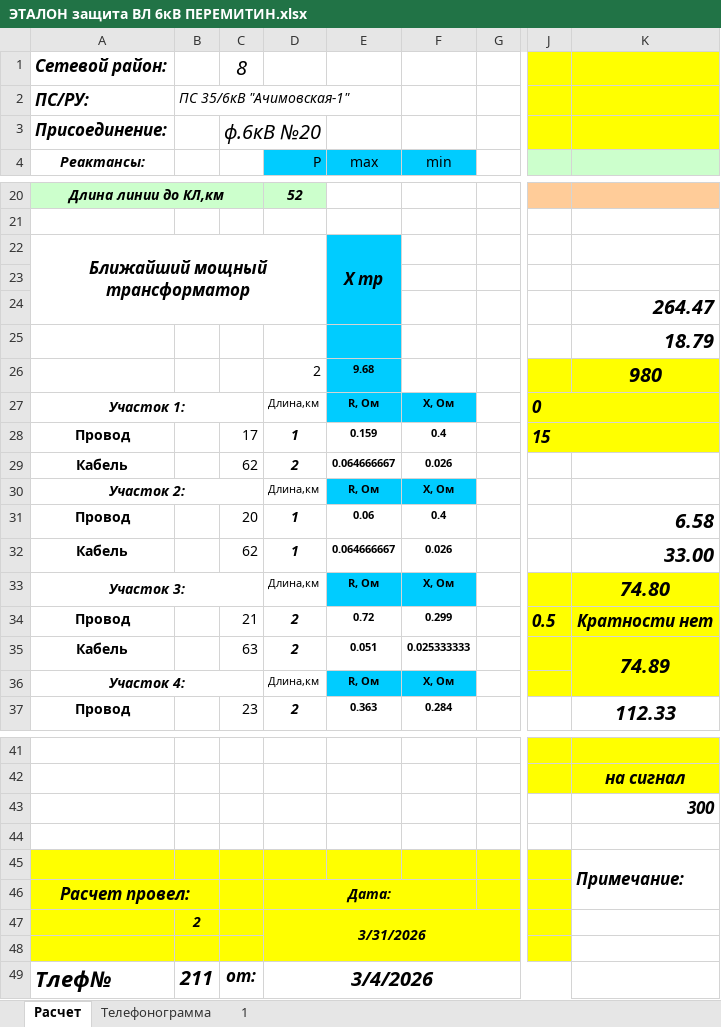
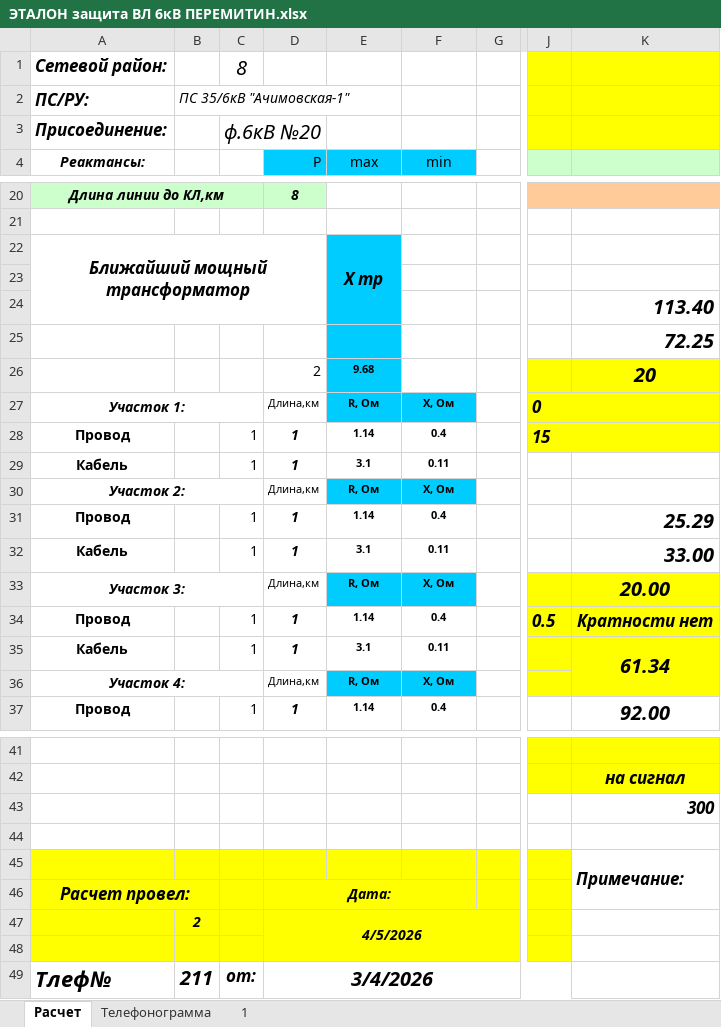
Before and after one commit to Pooshkinlive/RelayProtection, an Excel workbook: data/input/ЭТАЛОН защита ВЛ 6кВ ПЕРЕМИТИН.xlsx, sheet Расчет, drawn as a sheet; only a part is shown, gaps mark what is left out; values as stored, in another font and other column widths than the file's, no borders; charts and pictures not drawn; the diff covers the shown part only; the diff names each change by its address in the sheet, - before the commit and + after, or states it on an @@ line.

```diff
--- a/data/input/ЭТАЛОН защита ВЛ 6кВ ПЕРЕМИТИН.xlsx (sheet Расчет)
+++ b/data/input/ЭТАЛОН защита ВЛ 6кВ ПЕРЕМИТИН.xlsx (sheet Расчет)
-D20 (Р): 52
+D20 (Р): 8
-K24: 264.47
+K24: 113.40
-K25: 18.79
+K25: 72.25
-K26: 980
+K26: 20
-C28: 17
+C28: 1
-E28 (max): 0.159
+E28 (max): 1.14
-C29: 62
+C29: 1
-D29 (Р): 2
+D29 (Р): 1
-E29 (max): 0.064666667
+E29 (max): 3.1
-F29 (min): 0.026
+F29 (min): 0.11
-C31: 20
+C31: 1
-E31 (max): 0.06
+E31 (max): 1.14
-K31: 6.58
+K31: 25.29
-C32: 62
+C32: 1
-E32 (max): 0.064666667
+E32 (max): 3.1
-F32 (min): 0.026
+F32 (min): 0.11
-K33: 74.80
+K33: 20.00
-C34: 21
+C34: 1
-D34:D35 (Р): 2
+D34:D35 (Р): 1
-E34 (max): 0.72
+E34 (max): 1.14
-F34 (min): 0.299
+F34 (min): 0.4
-C35: 63
+C35: 1
-E35 (max): 0.051
+E35 (max): 3.1
-F35 (min): 0.025333333
+F35 (min): 0.11
-K35: 74.89
+K35: 61.34
-C37: 23
+C37: 1
-D37 (Р): 2
+D37 (Р): 1
-E37 (max): 0.363
+E37 (max): 1.14
-F37 (min): 0.284
+F37 (min): 0.4
-K37: 112.33
+K37: 92.00
-D47 (Р): 3/31/2026
+D47 (Р): 4/5/2026
```
Also changed, not shown: 2 added rows, 2 removed rows and 33 edited cells elsewhere in this sheet, sheet 1, sheet Телефонограмма, charts or pictures, 9 other files.
